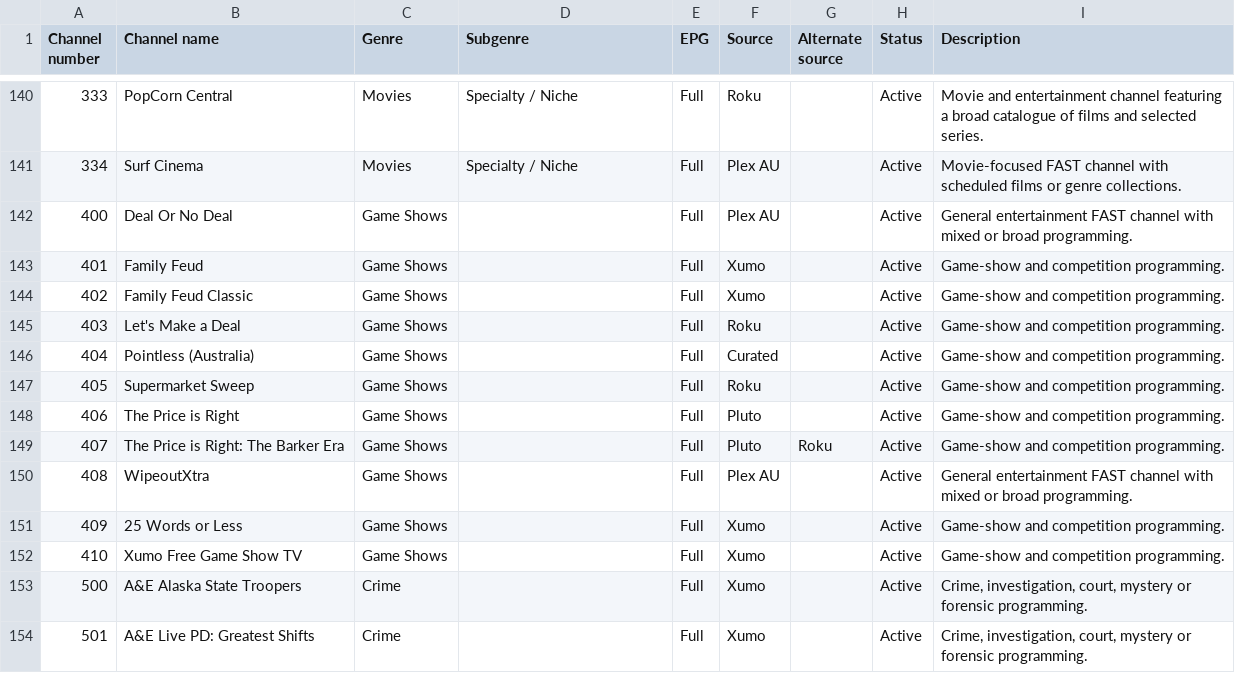
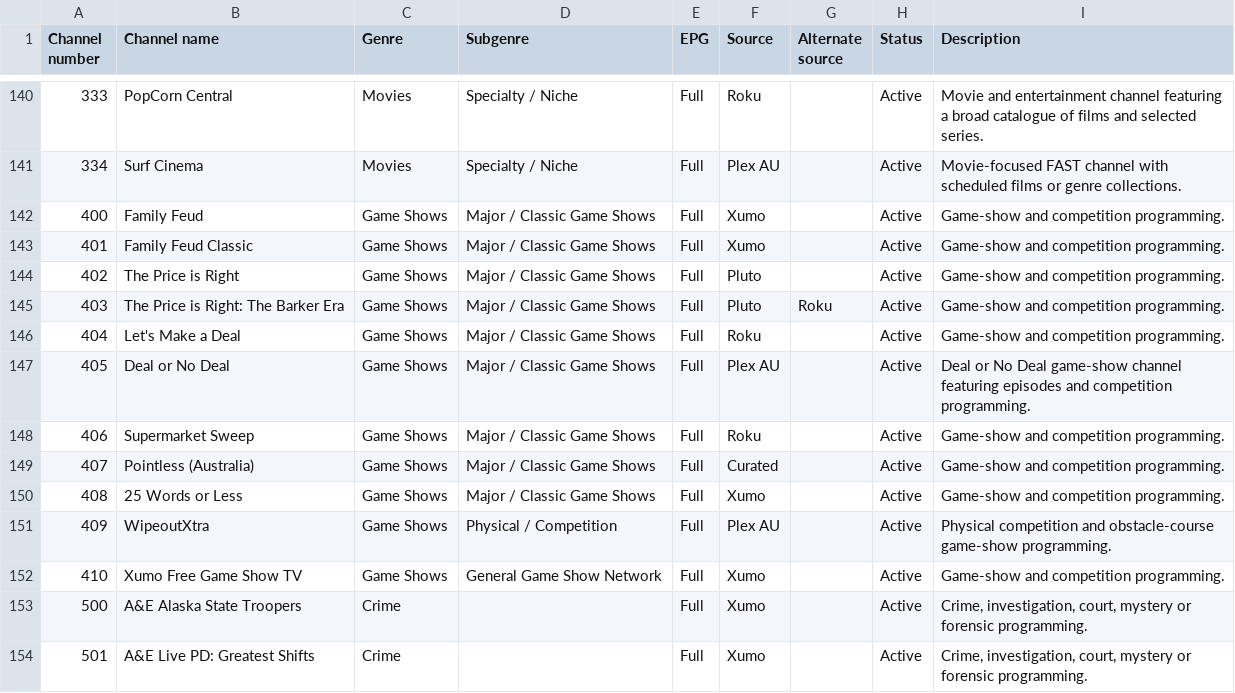
Before and after one commit to safetyblade/autv, a CSV file: channel_guide.csv, drawn as a sheet; only a part is shown, gaps mark what is left out.

Commit message:
data: order Game Shows and clean metadata

```diff
--- a/channel_guide.csv
+++ b/channel_guide.csv
@@ -141,13 +141,13 @@ Channel number,Channel name,Genre,Subgenre,EPG,Source,Alternate source,Status,De
 334,Surf Cinema,Movies,Specialty / Niche,Full,Plex AU,,Active,Movie-focused FAST channel with scheduled films or genre collections.
-400,Deal Or No Deal,Game Shows,,Full,Plex AU,,Active,General entertainment FAST channel with mixed or broad programming.
-401,Family Feud,Game Shows,,Full,Xumo,,Active,Game-show and competition programming.
-402,Family Feud Classic,Game Shows,,Full,Xumo,,Active,Game-show and competition programming.
-403,Let's Make a Deal,Game Shows,,Full,Roku,,Active,Game-show and competition programming.
-404,Pointless (Australia),Game Shows,,Full,Curated,,Active,Game-show and competition programming.
-405,Supermarket Sweep,Game Shows,,Full,Roku,,Active,Game-show and competition programming.
-406,The Price is Right,Game Shows,,Full,Pluto,,Active,Game-show and competition programming.
-407,The Price is Right: The Barker Era,Game Shows,,Full,Pluto,Roku,Active,Game-show and competition programming.
-408,WipeoutXtra,Game Shows,,Full,Plex AU,,Active,General entertainment FAST channel with mixed or broad programming.
-409,25 Words or Less,Game Shows,,Full,Xumo,,Active,Game-show and competition programming.
-410,Xumo Free Game Show TV,Game Shows,,Full,Xumo,,Active,Game-show and competition programming.
+400,Family Feud,Game Shows,Major / Classic Game Shows,Full,Xumo,,Active,Game-show and competition programming.
+401,Family Feud Classic,Game Shows,Major / Classic Game Shows,Full,Xumo,,Active,Game-show and competition programming.
+402,The Price is Right,Game Shows,Major / Classic Game Shows,Full,Pluto,,Active,Game-show and competition programming.
+403,The Price is Right: The Barker Era,Game Shows,Major / Classic Game Shows,Full,Pluto,Roku,Active,Game-show and competition programming.
+404,Let's Make a Deal,Game Shows,Major / Classic Game Shows,Full,Roku,,Active,Game-show and competition programming.
+405,Deal or No Deal,Game Shows,Major / Classic Game Shows,Full,Plex AU,,Active,Deal or No Deal game-show channel featuring episodes and competition programming.
+406,Supermarket Sweep,Game Shows,Major / Classic Game Shows,Full,Roku,,Active,Game-show and competition programming.
+407,Pointless (Australia),Game Shows,Major / Classic Game Shows,Full,Curated,,Active,Game-show and competition programming.
+408,25 Words or Less,Game Shows,Major / Classic Game Shows,Full,Xumo,,Active,Game-show and competition programming.
+409,WipeoutXtra,Game Shows,Physical / Competition,Full,Plex AU,,Active,Physical competition and obstacle-course game-show programming.
+410,Xumo Free Game Show TV,Game Shows,General Game Show Network,Full,Xumo,,Active,Game-show and competition programming.
 500,A&E Alaska State Troopers,Crime,,Full,Xumo,,Active,"Crime, investigation, court, mystery or forensic programming."
```
